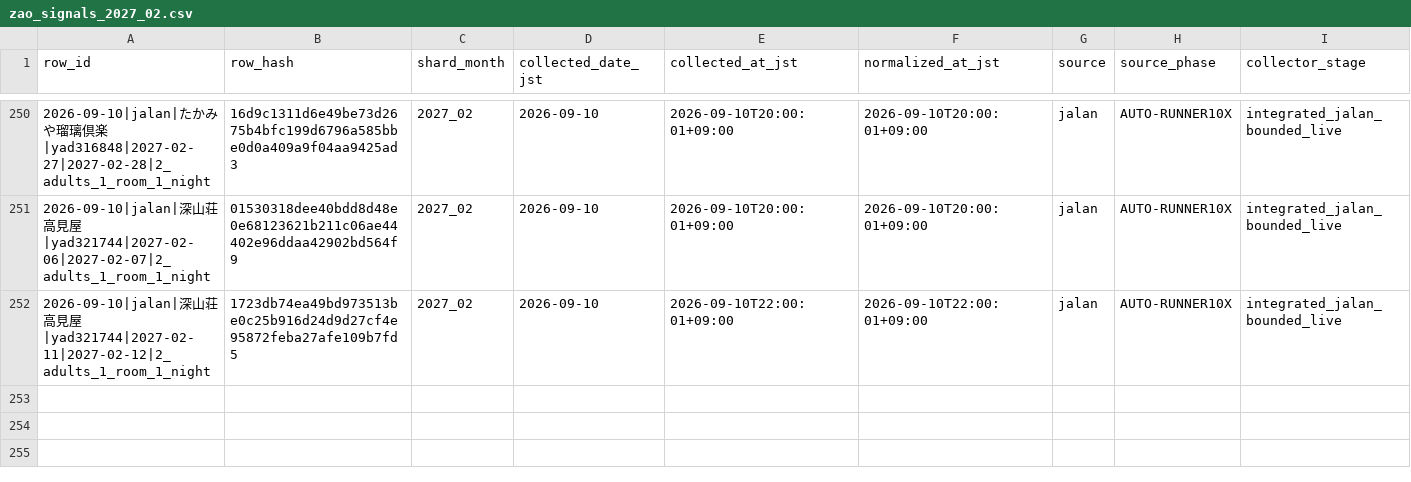
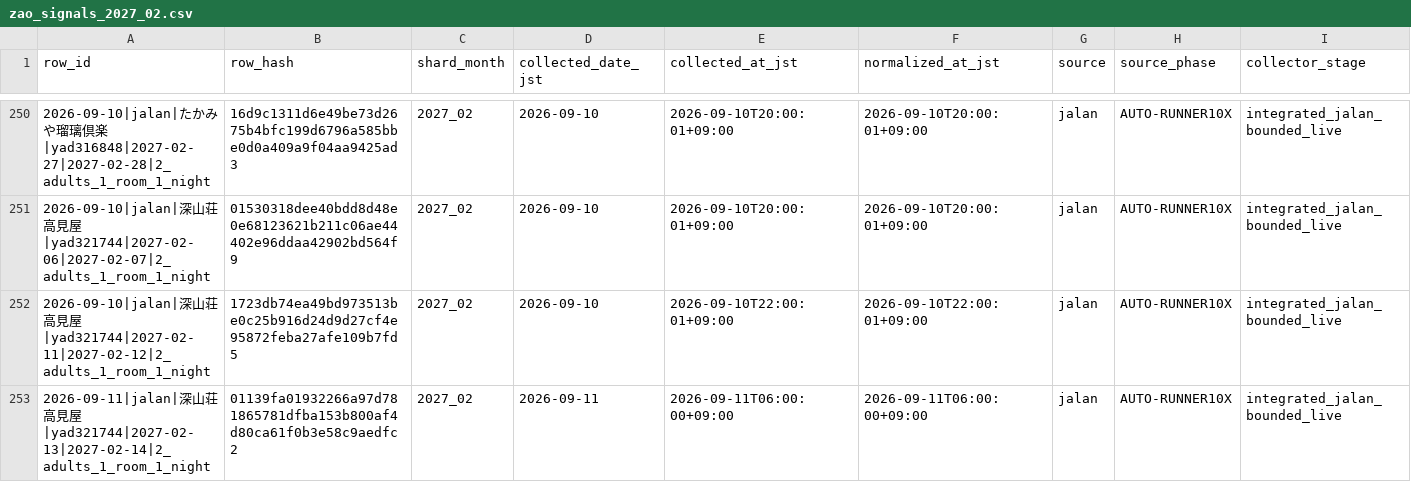
Before and after one commit to ginisato-hash/zao-market-intelligence, a CSV file: .data/history/zao_signals_2027_02.csv, drawn as a sheet; only a part is shown, gaps mark what is left out; rows hold the shown columns only; the diff names each change by its address in the sheet, - before the commit and + after, or states it on an @@ line.

Commit message:
Auto-commit market data (2026-09-11T06:08:08+09:00)
Automated by ops:auto-commit-push after a scheduled collection run appended
new observations. Data-only: .data/history + apps/zmi-bi-web/data +
.data/market-observations.

```diff
--- a/.data/history/zao_signals_2027_02.csv
+++ b/.data/history/zao_signals_2027_02.csv
+row 253: 2026-09-11|jalan|深山荘 高見屋|yad321744|2027-02-13|2027-02-14|2_adults_1_room_1_night | 01139fa01932266a97d781865781dfba153b800af4d80ca61f0b3e58c9aedfc2 | 2027_02 | 2026-09-11 | 2026-09-11T06:00:00+09:00 | 2026-09-11T06:00:00+09:00 | jalan | AUTO-RUNNER10X | integrated_jalan_bounded_live
```
Also changed, not shown: apps/zmi-bi-web/data/market_dp_pressure_by_checkin.csv, apps/zmi-bi-web/data/own_property_coverage.csv, 12 other files.
